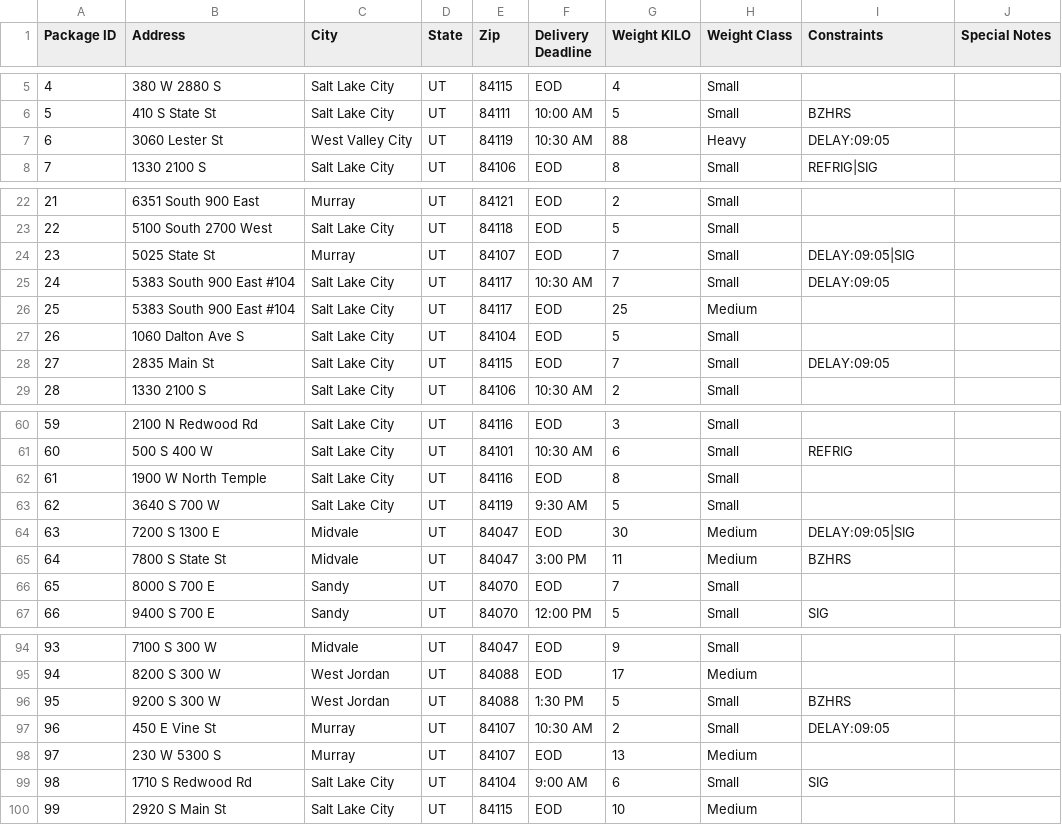
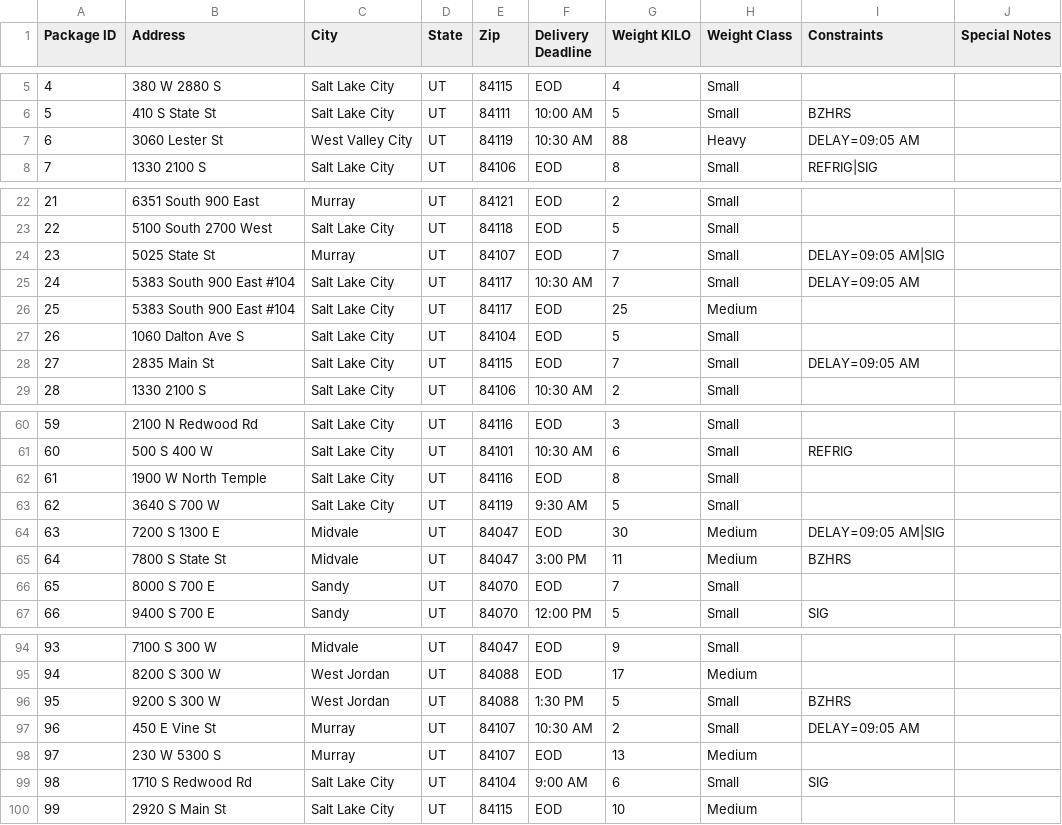
Before and after one commit to DeanKuhn/WGU-DSAII-Project, a CSV file: data/packages.csv, drawn as a sheet; only a part is shown, gaps mark what is left out.

```diff
--- a/data/packages.csv
+++ b/data/packages.csv
@@ -6,3 +6,3 @@ Package ID,Address,City,State,Zip,Delivery Deadline,Weight KILO,Weight Class,Con
 5,410 S State St,Salt Lake City,UT,84111,10:00 AM,5,Small,BZHRS,
-6,3060 Lester St,West Valley City,UT,84119,10:30 AM,88,Heavy,DELAY:09:05,
+6,3060 Lester St,West Valley City,UT,84119,10:30 AM,88,Heavy,DELAY=09:05 AM,
 7,1330 2100 S,Salt Lake City,UT,84106,EOD,8,Small,REFRIG|SIG,
@@ -23,7 +23,7 @@ Package ID,Address,City,State,Zip,Delivery Deadline,Weight KILO,Weight Class,Con
 22,5100 South 2700 West,Salt Lake City,UT,84118,EOD,5,Small,,
-23,5025 State St,Murray,UT,84107,EOD,7,Small,DELAY:09:05|SIG,
-24,5383 South 900 East #104,Salt Lake City,UT,84117,10:30 AM,7,Small,DELAY:09:05,
+23,5025 State St,Murray,UT,84107,EOD,7,Small,DELAY=09:05 AM|SIG,
+24,5383 South 900 East #104,Salt Lake City,UT,84117,10:30 AM,7,Small,DELAY=09:05 AM,
 25,5383 South 900 East #104,Salt Lake City,UT,84117,EOD,25,Medium,,
 26,1060 Dalton Ave S,Salt Lake City,UT,84104,EOD,5,Small,,
-27,2835 Main St,Salt Lake City,UT,84115,EOD,7,Small,DELAY:09:05,
+27,2835 Main St,Salt Lake City,UT,84115,EOD,7,Small,DELAY=09:05 AM,
 28,1330 2100 S,Salt Lake City,UT,84106,10:30 AM,2,Small,,
@@ -63,3 +63,3 @@ Package ID,Address,City,State,Zip,Delivery Deadline,Weight KILO,Weight Class,Con
 62,3640 S 700 W,Salt Lake City,UT,84119,9:30 AM,5,Small,,
-63,7200 S 1300 E,Midvale,UT,84047,EOD,30,Medium,DELAY:09:05|SIG,
+63,7200 S 1300 E,Midvale,UT,84047,EOD,30,Medium,DELAY=09:05 AM|SIG,
 64,7800 S State St,Midvale,UT,84047,3:00 PM,11,Medium,BZHRS,
@@ -96,3 +96,3 @@ Package ID,Address,City,State,Zip,Delivery Deadline,Weight KILO,Weight Class,Con
 95,9200 S 300 W,West Jordan,UT,84088,1:30 PM,5,Small,BZHRS,
-96,450 E Vine St,Murray,UT,84107,10:30 AM,2,Small,DELAY:09:05,
+96,450 E Vine St,Murray,UT,84107,10:30 AM,2,Small,DELAY=09:05 AM,
 97,230 W 5300 S,Murray,UT,84107,EOD,13,Medium,,
```
Also changed, not shown: 15 other files.
